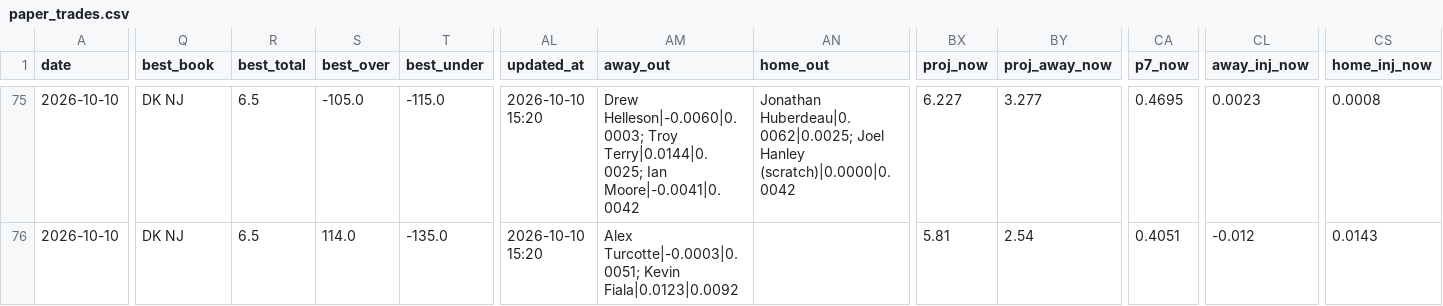
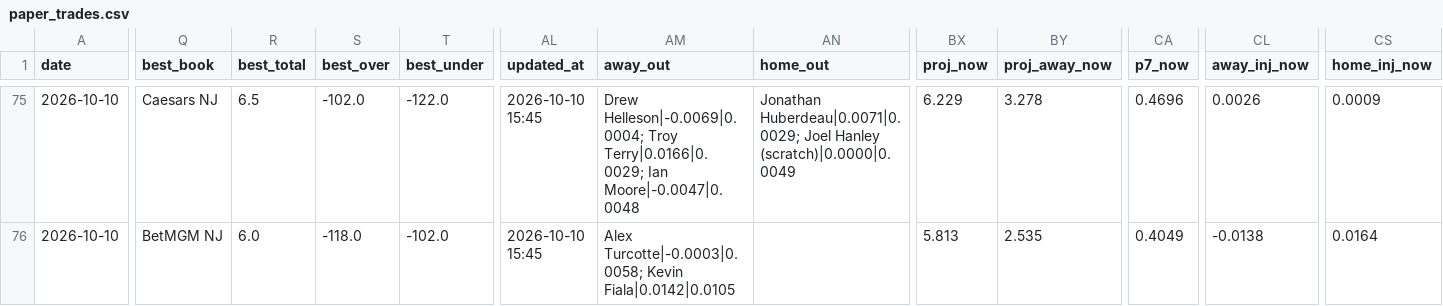
Before and after one commit to Prezbo8/NHL-total-model, a CSV file: data/paper_trades.csv, drawn as a sheet; only a part is shown, gaps mark what is left out; the diff covers the shown part only; the diff names each change by its address in the sheet, - before the commit and + after, or states it on an @@ line.

```diff
--- a/data/paper_trades.csv
+++ b/data/paper_trades.csv
-Q75 (best_book): DK NJ
+Q75 (best_book): Caesars NJ
-S75 (best_over): -105.0
+S75 (best_over): -102.0
-T75 (best_under): -115.0
+T75 (best_under): -122.0
-AL75:AL76 (updated_at): 2026-10-10 15:20
+AL75:AL76 (updated_at): 2026-10-10 15:45
-AM75 (away_out): Drew Helleson|-0.0060|0.0003; Troy Terry|0.0144|0.0025; Ian Moore|-0.0041|0.0042
+AM75 (away_out): Drew Helleson|-0.0069|0.0004; Troy Terry|0.0166|0.0029; Ian Moore|-0.0047|0.0048
-AN75 (home_out): Jonathan Huberdeau|0.0062|0.0025; Joel Hanley (scratch)|0.0000|0.0042
+AN75 (home_out): Jonathan Huberdeau|0.0071|0.0029; Joel Hanley (scratch)|0.0000|0.0049
-BX75 (proj_now): 6.227
+BX75 (proj_now): 6.229
-BY75 (proj_away_now): 3.277
+BY75 (proj_away_now): 3.278
-CA75 (p7_now): 0.4695
+CA75 (p7_now): 0.4696
-CL75 (away_inj_now): 0.0023
+CL75 (away_inj_now): 0.0026
-CS75 (home_inj_now): 0.0008
+CS75 (home_inj_now): 0.0009
-Q76 (best_book): DK NJ
+Q76 (best_book): BetMGM NJ
-R76 (best_total): 6.5
+R76 (best_total): 6.0
-S76 (best_over): 114.0
+S76 (best_over): -118.0
-T76 (best_under): -135.0
+T76 (best_under): -102.0
-AM76 (away_out): Alex Turcotte|-0.0003|0.0051; Kevin Fiala|0.0123|0.0092
+AM76 (away_out): Alex Turcotte|-0.0003|0.0058; Kevin Fiala|0.0142|0.0105
-BX76 (proj_now): 5.81
+BX76 (proj_now): 5.813
-BY76 (proj_away_now): 2.54
+BY76 (proj_away_now): 2.535
-CA76 (p7_now): 0.4051
+CA76 (p7_now): 0.4049
-CL76 (away_inj_now): -0.012
+CL76 (away_inj_now): -0.0138
-CS76 (home_inj_now): 0.0143
+CS76 (home_inj_now): 0.0164
```
Also changed, not shown: 121 edited cells elsewhere in this file, 5 other files.
